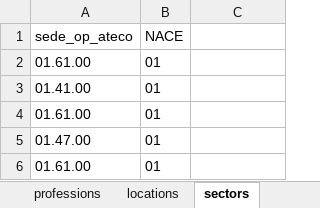
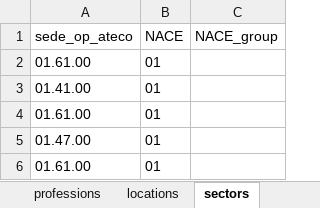
Before and after one commit to fabio-morea/consensus-community-detection, an Excel workbook: groups.xlsx, sheet sectors, drawn as a sheet; only a part is shown; values as stored, in another font and other column widths than the file's, no borders; table styles not drawn; the diff names each change by its address in the sheet, - before the commit and + after, or states it on an @@ line.

```diff
--- a/groups.xlsx (sheet sectors)
+++ b/groups.xlsx (sheet sectors)
-C1: (empty)
+C1: NACE_group
```
Also changed, not shown: 9 other files.
